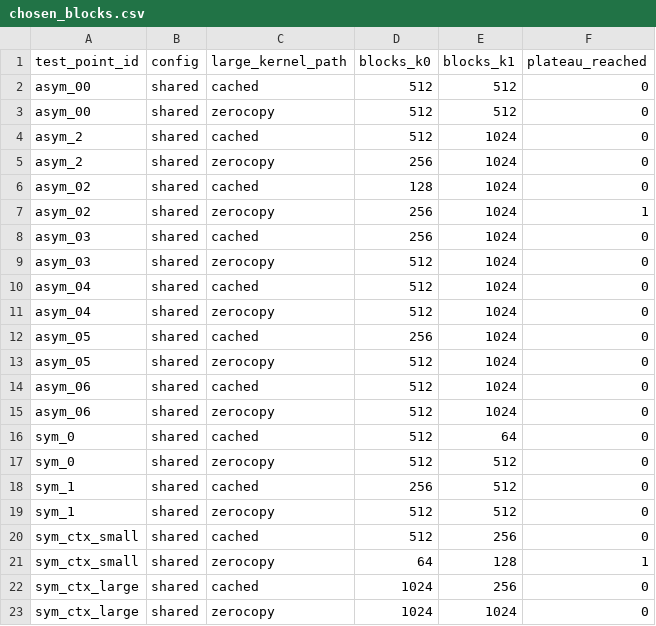
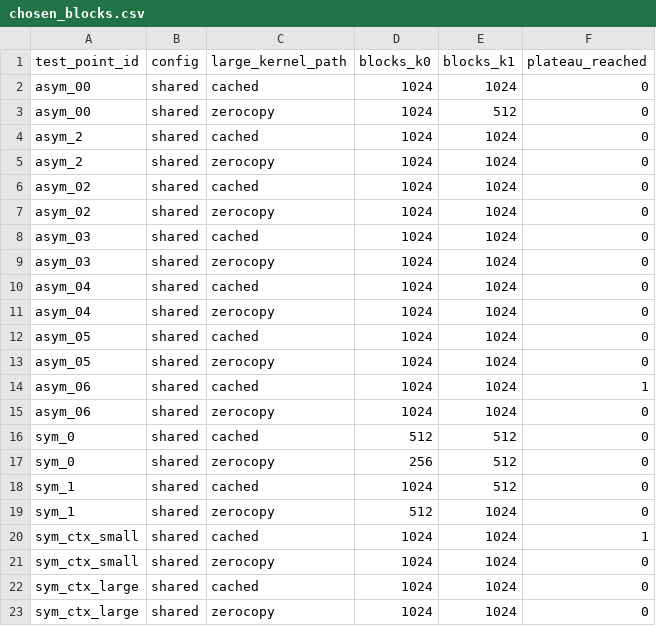
Before and after one commit to chanhwi-s/memory_in_tegra, a CSV file: experiments/04_zero_copy/results/chosen_blocks.csv, drawn as a sheet.

```diff
--- a/experiments/04_zero_copy/results/chosen_blocks.csv
+++ b/experiments/04_zero_copy/results/chosen_blocks.csv
@@ -1,23 +1,23 @@
 test_point_id,config,large_kernel_path,blocks_k0,blocks_k1,plateau_reached
-asym_00,shared,cached,512,512,0
-asym_00,shared,zerocopy,512,512,0
-asym_2,shared,cached,512,1024,0
-asym_2,shared,zerocopy,256,1024,0
-asym_02,shared,cached,128,1024,0
-asym_02,shared,zerocopy,256,1024,1
-asym_03,shared,cached,256,1024,0
-asym_03,shared,zerocopy,512,1024,0
-asym_04,shared,cached,512,1024,0
-asym_04,shared,zerocopy,512,1024,0
-asym_05,shared,cached,256,1024,0
-asym_05,shared,zerocopy,512,1024,0
-asym_06,shared,cached,512,1024,0
-asym_06,shared,zerocopy,512,1024,0
-sym_0,shared,cached,512,64,0
-sym_0,shared,zerocopy,512,512,0
-sym_1,shared,cached,256,512,0
-sym_1,shared,zerocopy,512,512,0
-sym_ctx_small,shared,cached,512,256,0
-sym_ctx_small,shared,zerocopy,64,128,1
-sym_ctx_large,shared,cached,1024,256,0
+asym_00,shared,cached,1024,1024,0
+asym_00,shared,zerocopy,1024,512,0
+asym_2,shared,cached,1024,1024,0
+asym_2,shared,zerocopy,1024,1024,0
+asym_02,shared,cached,1024,1024,0
+asym_02,shared,zerocopy,1024,1024,0
+asym_03,shared,cached,1024,1024,0
+asym_03,shared,zerocopy,1024,1024,0
+asym_04,shared,cached,1024,1024,0
+asym_04,shared,zerocopy,1024,1024,0
+asym_05,shared,cached,1024,1024,0
+asym_05,shared,zerocopy,1024,1024,0
+asym_06,shared,cached,1024,1024,1
+asym_06,shared,zerocopy,1024,1024,0
+sym_0,shared,cached,512,512,0
+sym_0,shared,zerocopy,256,512,0
+sym_1,shared,cached,1024,512,0
+sym_1,shared,zerocopy,512,1024,0
+sym_ctx_small,shared,cached,1024,1024,1
+sym_ctx_small,shared,zerocopy,1024,1024,0
+sym_ctx_large,shared,cached,1024,1024,0
 sym_ctx_large,shared,zerocopy,1024,1024,0
```
Also changed, not shown: experiments/02_two_kernel_size/results/phase2_config.csv, experiments/02_two_kernel_size/results/phase2_results.csv, 45 other files.
